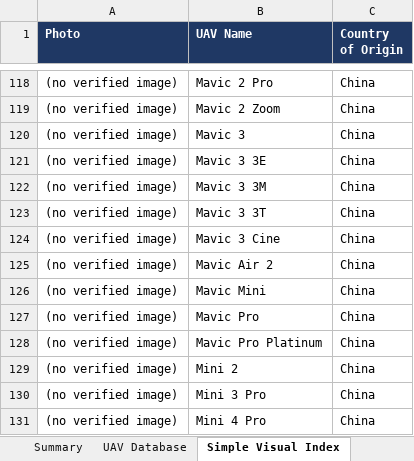
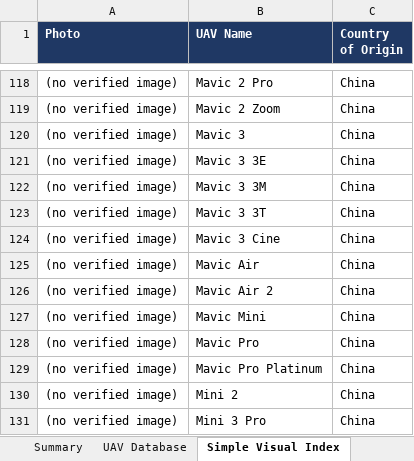
Before and after one commit to arjunjayadev2000-commits/global-uav-atlas, an Excel workbook: output/uav_database.xlsx, sheet Simple Visual Index, drawn as a sheet; only a part is shown, gaps mark what is left out; the shorter side is filled out with more unchanged rows; values as stored, in another font and other column widths than the file's, no borders; the diff names each change by its address in the sheet, - before the commit and + after, or states it on an @@ line.

```diff
--- a/output/uav_database.xlsx (sheet Simple Visual Index)
+++ b/output/uav_database.xlsx (sheet Simple Visual Index)
+row 125: (no verified image) | Mavic Air | China
```
Also changed, not shown: sheet Source Records, sheet UAV Database, sheet Unresolved, sheet Sources, sheet Summary, 51 other files.
